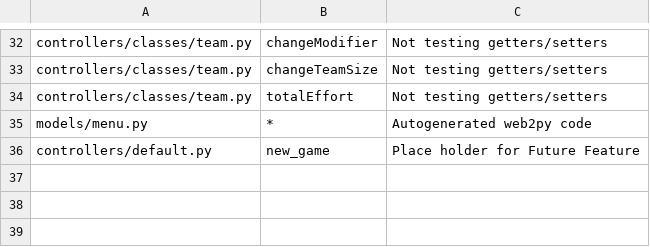
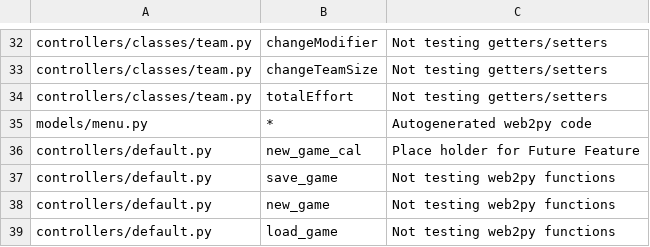
Before and after one commit to Smellen/SplunkeGSD, a CSV file: NOT_TESTED.csv, drawn as a sheet; only a part is shown, gaps mark what is left out.

Commit message:
Update NOT_TESTED.csv

```diff
--- a/NOT_TESTED.csv
+++ b/NOT_TESTED.csv
@@ -35,2 +35,5 @@ controllers/classes/team.py,totalEffort, Not testing getters/setters
 models/menu.py, *, Autogenerated web2py code
-controllers/default.py, new_game, Place holder for Future Feature
+controllers/default.py, new_game_cal, Place holder for Future Feature
+controllers/default.py, save_game, Not testing web2py functions
+controllers/default.py, new_game, Not testing web2py functions
+controllers/default.py, load_game, Not testing web2py functions
```
